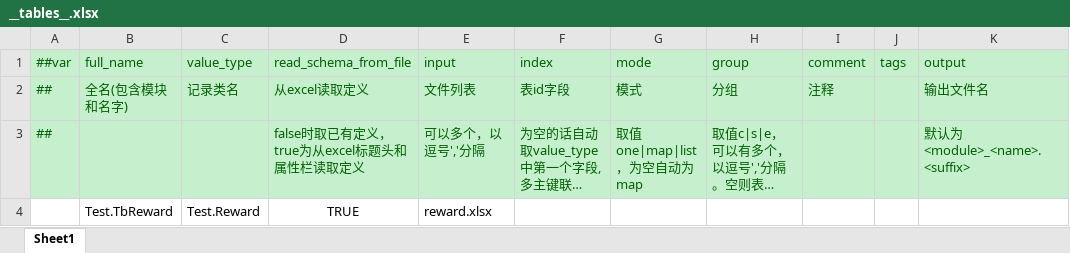
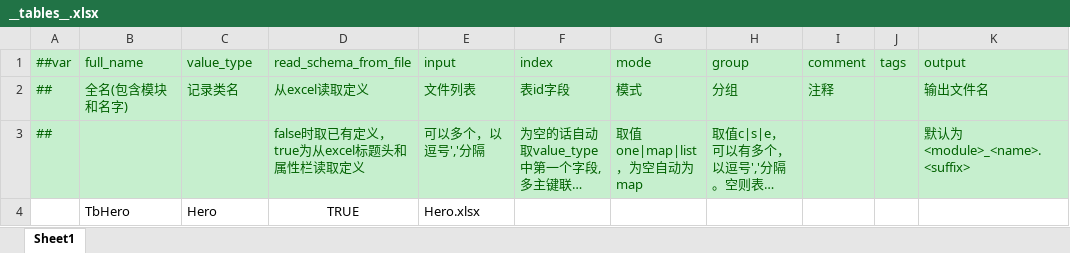
Before and after one commit to WaN9Bro/CardDemo, an Excel workbook: CardGame/Luban/Datas/__tables__.xlsx, sheet Sheet1, drawn as a sheet; long unchanged cells end in …; values as stored, in another font and other column widths than the file's, no borders; removed rows and columns are numbered as before the commit, all else as after; the diff names each change by its address in the sheet, - before the commit and + after, or states it on an @@ line.

```diff
--- a/CardGame/Luban/Datas/__tables__.xlsx (sheet Sheet1)
+++ b/CardGame/Luban/Datas/__tables__.xlsx (sheet Sheet1)
-row 4:  | Test.TbReward | Test.Reward | TRUE | reward.xlsx
+row 4:  | TbHero | Hero | TRUE | Hero.xlsx
```
Also changed, not shown: CardGame/Luban/Datas/__beans__.xlsx, CardGame/Luban/Datas/__enums__.xlsx, 51 other files.
